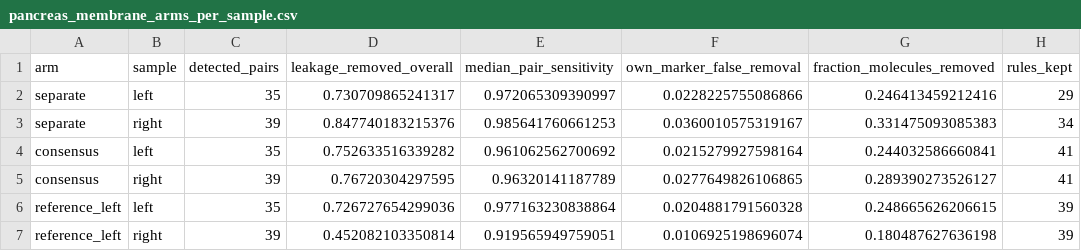
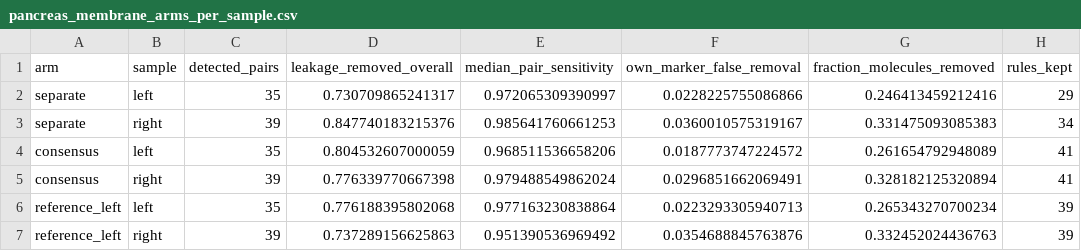
Before and after one commit to kharchenkolab/cellAdmix-core, a CSV file: analysis/multisample/results/pancreas_membrane_arms_per_sample.csv, drawn as a sheet; only a part is shown; the diff names each change by its address in the sheet, - before the commit and + after, or states it on an @@ line.

```diff
--- a/analysis/multisample/results/pancreas_membrane_arms_per_sample.csv
+++ b/analysis/multisample/results/pancreas_membrane_arms_per_sample.csv
-D4 (leakage_removed_overall): 0.752633516339282
+D4 (leakage_removed_overall): 0.804532607000059
-E4 (median_pair_sensitivity): 0.961062562700692
+E4 (median_pair_sensitivity): 0.968511536658206
-F4 (own_marker_false_removal): 0.0215279927598164
+F4 (own_marker_false_removal): 0.0187773747224572
-G4 (fraction_molecules_removed): 0.244032586660841
+G4 (fraction_molecules_removed): 0.261654792948089
-D5 (leakage_removed_overall): 0.76720304297595
+D5 (leakage_removed_overall): 0.776339770667398
-E5 (median_pair_sensitivity): 0.96320141187789
+E5 (median_pair_sensitivity): 0.979488549862024
-F5 (own_marker_false_removal): 0.0277649826106865
+F5 (own_marker_false_removal): 0.0296851662069491
-G5 (fraction_molecules_removed): 0.289390273526127
+G5 (fraction_molecules_removed): 0.328182125320894
-D6 (leakage_removed_overall): 0.726727654299036
+D6 (leakage_removed_overall): 0.776188395802068
-F6 (own_marker_false_removal): 0.0204881791560328
+F6 (own_marker_false_removal): 0.0223293305940713
-G6 (fraction_molecules_removed): 0.248665626206615
+G6 (fraction_molecules_removed): 0.265343270700234
-D7 (leakage_removed_overall): 0.452082103350814
+D7 (leakage_removed_overall): 0.737289156625863
-E7 (median_pair_sensitivity): 0.919565949759051
+E7 (median_pair_sensitivity): 0.951390536969492
-F7 (own_marker_false_removal): 0.0106925198696074
+F7 (own_marker_false_removal): 0.0354688845763876
-G7 (fraction_molecules_removed): 0.180487627636198
+G7 (fraction_molecules_removed): 0.332452024436763
```
Also changed, not shown: analysis/multisample/results/breast_arms_per_sample.csv, analysis/multisample/results/breast_divergence.csv, 7 other files.
